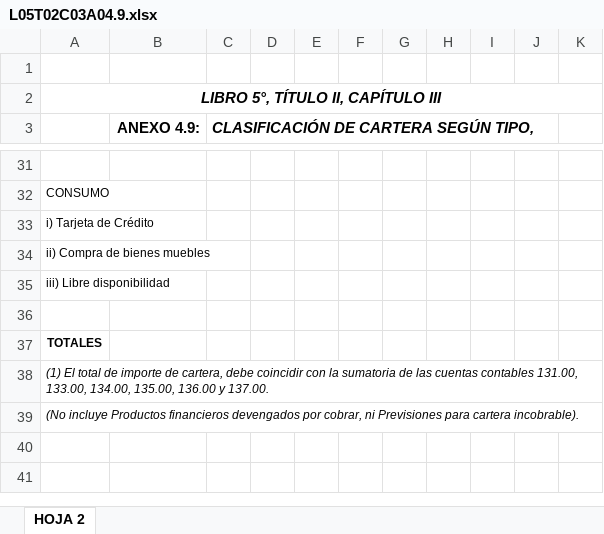
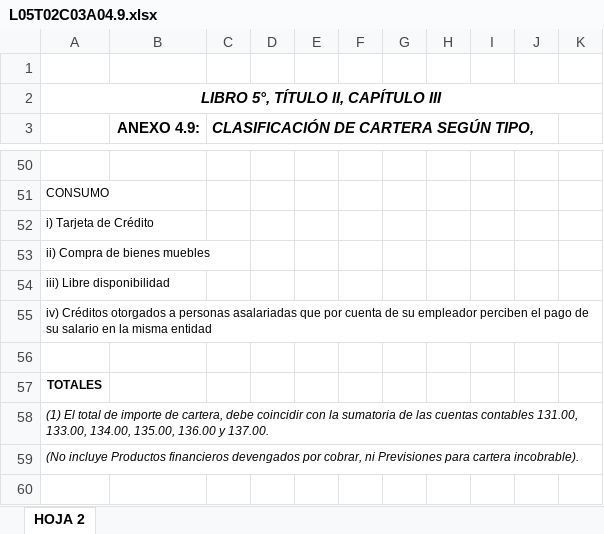
Before and after one commit to garysan/normativaASFI, an Excel workbook: normativa/Anexos/L05T02C03/L05T02C03A04.9.xlsx, sheet HOJA 2, drawn as a sheet; only a part is shown, gaps mark what is left out; the shorter side is filled out with more unchanged rows; values as stored, in another font and other column widths than the file's, no borders; the diff covers the shown part only; the diff names each change by its address in the sheet, - before the commit and + after, or states it on an @@ line.

```diff
--- a/normativa/Anexos/L05T02C03/L05T02C03A04.9.xlsx (sheet HOJA 2)
+++ b/normativa/Anexos/L05T02C03/L05T02C03A04.9.xlsx (sheet HOJA 2)
+row 55: iv) Créditos otorgados a personas asalariadas que por cuenta de su empleador perciben el pago de su salario en la misma entidad
```
Also changed, not shown: 19 added rows and 4 edited cells elsewhere in this sheet, 16 other files.
